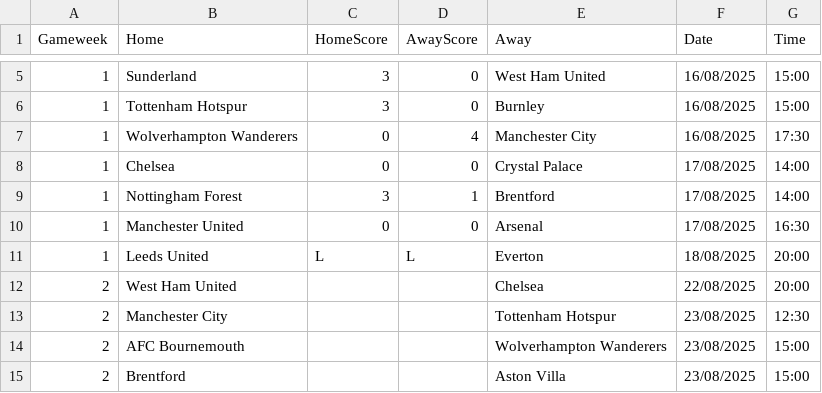
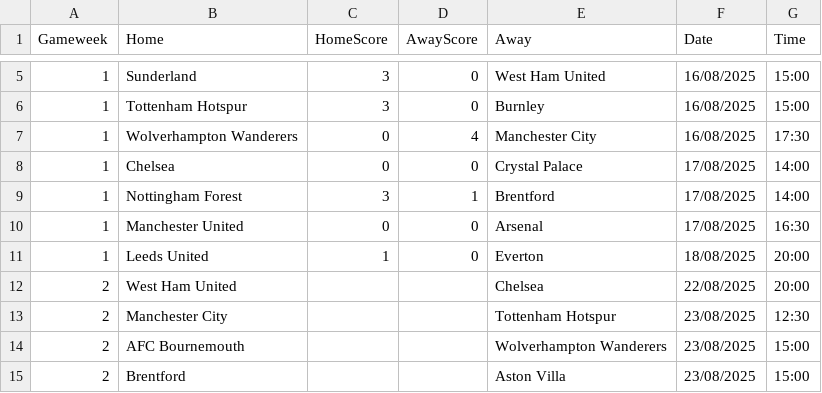
Before and after one commit to TomHigginson/TomHigginson.github.io, a CSV file: WeeklyGame/fixtures.csv, drawn as a sheet; only a part is shown, gaps mark what is left out.

```diff
--- a/WeeklyGame/fixtures.csv
+++ b/WeeklyGame/fixtures.csv
@@ -10,3 +10,3 @@
 1,Manchester United,0,0,Arsenal,17/08/2025,16:30
-1,Leeds United,L,L,Everton,18/08/2025,20:00
+1,Leeds United,1,0,Everton,18/08/2025,20:00
 2,West Ham United,,,Chelsea,22/08/2025,20:00
```
Also changed, not shown: WeeklyGame/weekly_predictions_Bristol.csv, 50 other files.
